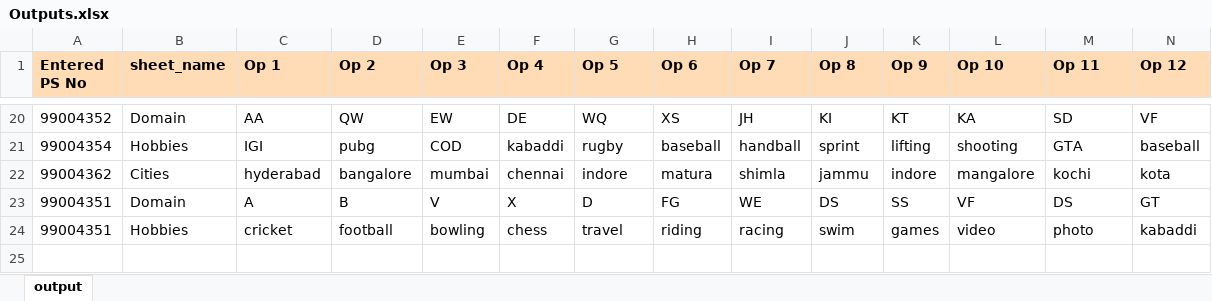
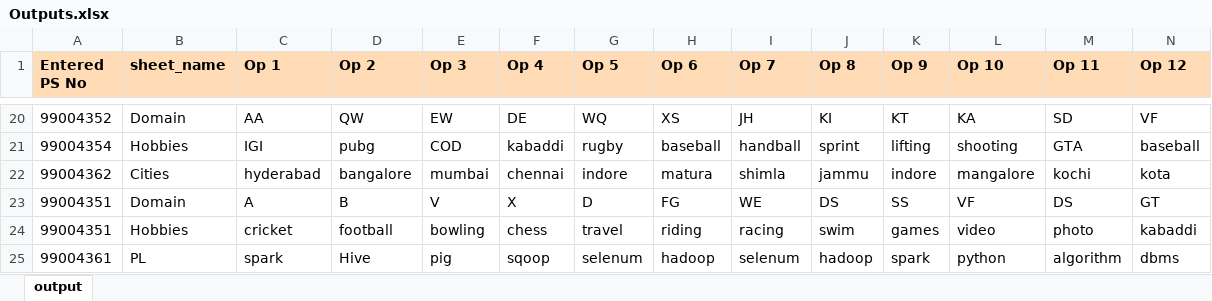
Before and after one commit to 99004351-Debashish/Advanced_Python_mini_project, an Excel workbook: Implementation/Outputs.xlsx, sheet output, drawn as a sheet; only a part is shown, gaps mark what is left out; values as stored, in another font and other column widths than the file's, no borders; rows hold the shown columns only; the diff names each change by its address in the sheet, - before the commit and + after, or states it on an @@ line.

```diff
--- a/Implementation/Outputs.xlsx (sheet output)
+++ b/Implementation/Outputs.xlsx (sheet output)
+row 25: 99004361 | PL | spark | Hive | pig | sqoop | selenum | hadoop | selenum | hadoop | spark | python | algorithm | dbms
```
Also changed, not shown: 9 other files.
